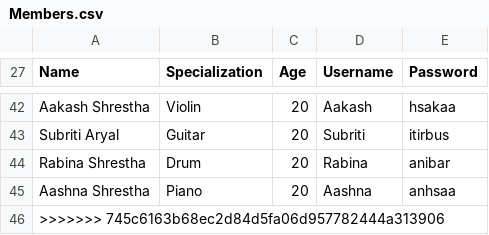
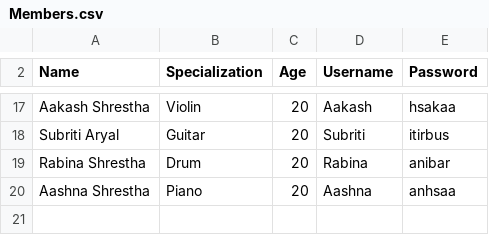
Before and after one commit to rabina575/Emerging-CW, a CSV file: build/classes/CSV_Files/Members.csv, drawn as a sheet; only a part is shown, gaps mark what is left out; the diff covers the shown part only; the diff names each change by its address in the sheet, - before the commit and + after, or states it on an @@ line.

```diff
--- a/build/classes/CSV_Files/Members.csv
+++ b/build/classes/CSV_Files/Members.csv
-row 46: >>>>>>> 745c6163b68ec2d84d5fa06d957782444a313906
```
Also changed, not shown: 25 removed rows and 1 edited cell elsewhere in this file, build/classes/CSV_Files/Instruments.csv, src/CSV_Files/Instruments.csv, 7 other files.
